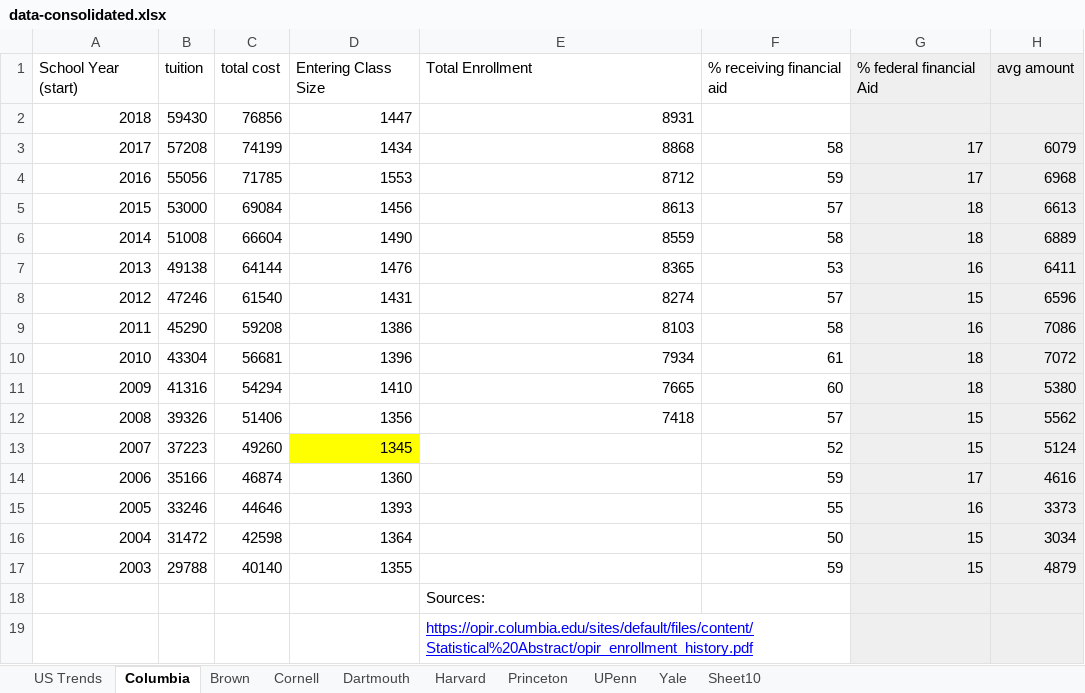
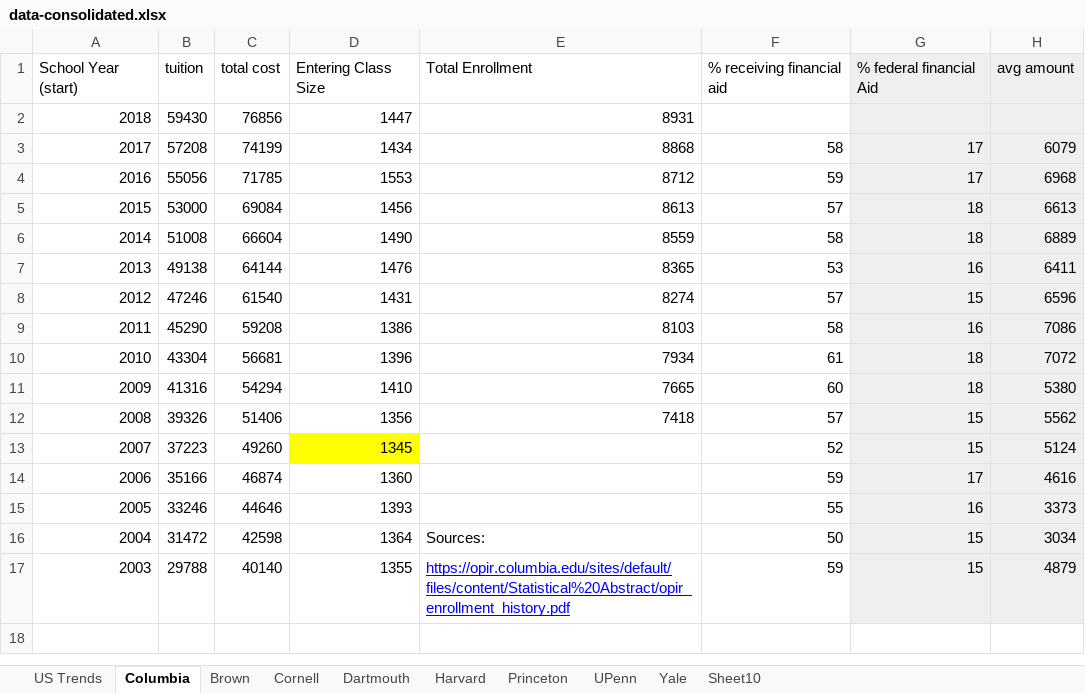
Before and after one commit to graphicsdesk/socioeconomic-diversity, an Excel workbook: data/data-consolidated.xlsx, sheet Columbia, drawn as a sheet; only a part is shown; values as stored, in another font and other column widths than the file's, no borders; charts and pictures not drawn; rows hold the shown columns only; the diff names each change by its address in the sheet, - before the commit and + after, or states it on an @@ line.

```diff
--- a/data/data-consolidated.xlsx (sheet Columbia)
+++ b/data/data-consolidated.xlsx (sheet Columbia)
-E16: (empty)
+E16: Sources:
-E17: (empty)
+E17: https://opir.columbia.edu/sites/default/files/content/Statistical%20Abstract/opir_enrollment_history.pdf
-row 18:  |  |  |  | Sources:
-row 19:  |  |  |  | https://opir.columbia.edu/sites/default/files/content/Statistical%20Abstract/opir_enrollment_history.pdf
```
Also changed, not shown: 3 other files.
